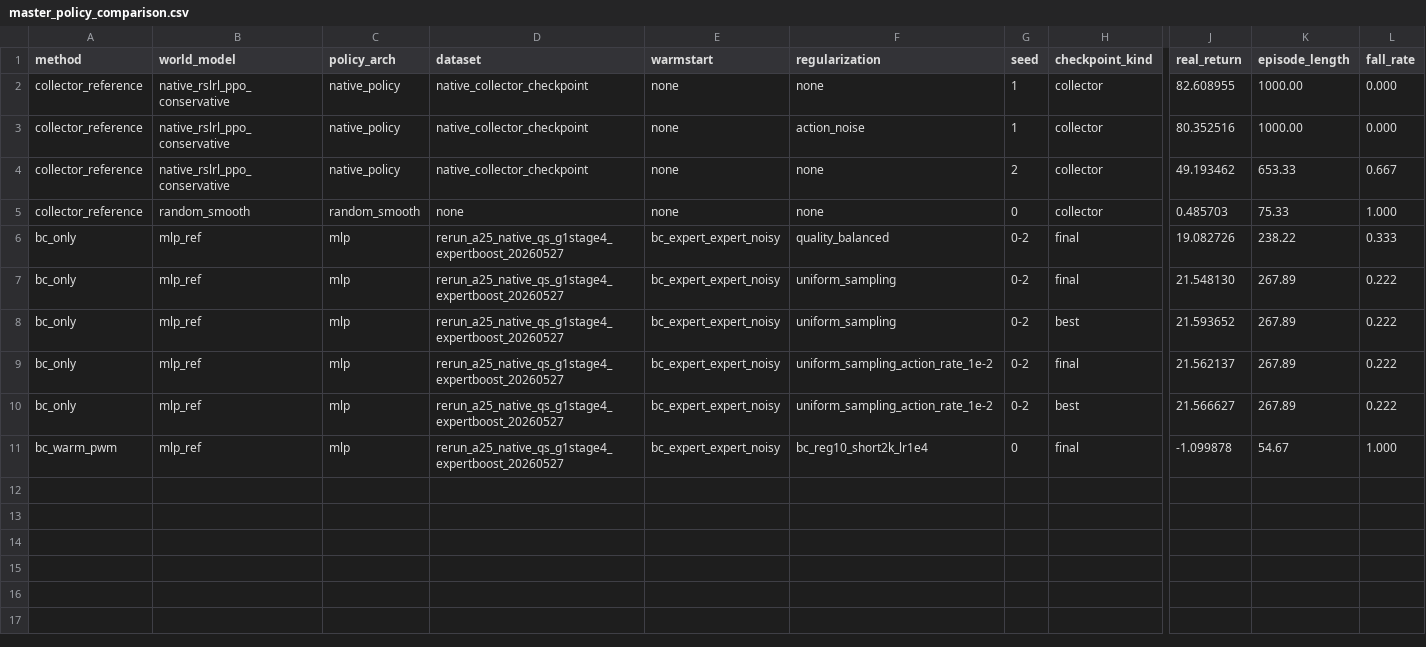
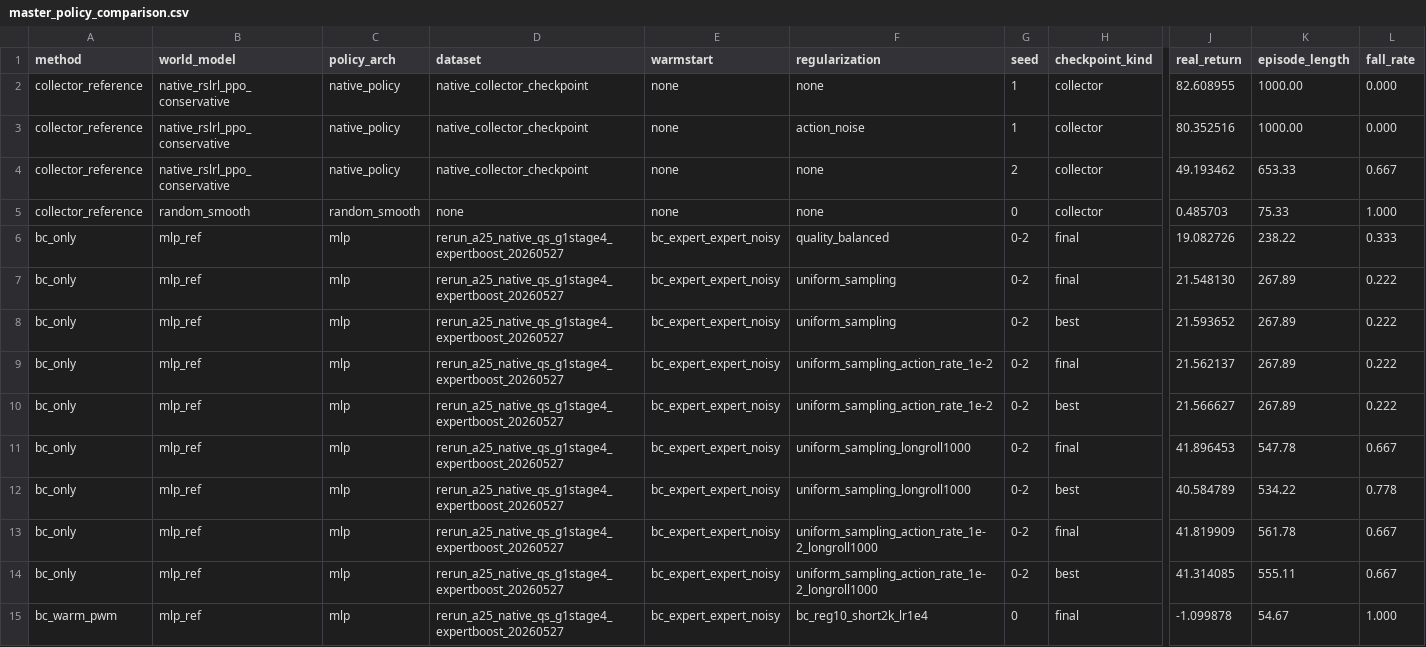
Before and after one commit to thedannyliu/Flow-MBPO-PWM, a CSV file: results/master_policy_comparison.csv, drawn as a sheet; only a part is shown, gaps mark what is left out; rows hold the shown columns only; the diff names each change by its address in the sheet, - before the commit and + after, or states it on an @@ line.

```diff
--- a/results/master_policy_comparison.csv
+++ b/results/master_policy_comparison.csv
+row 11: bc_only | mlp_ref | mlp | rerun_a25_native_qs_g1stage4_expertboost_20260527 | bc_expert_expert_noisy | uniform_sampling_longroll1000 | 0-2 | final | 41.896453 | 547.78 | 0.667
+row 12: bc_only | mlp_ref | mlp | rerun_a25_native_qs_g1stage4_expertboost_20260527 | bc_expert_expert_noisy | uniform_sampling_longroll1000 | 0-2 | best | 40.584789 | 534.22 | 0.778
+row 13: bc_only | mlp_ref | mlp | rerun_a25_native_qs_g1stage4_expertboost_20260527 | bc_expert_expert_noisy | uniform_sampling_action_rate_1e-2_longroll1000 | 0-2 | final | 41.819909 | 561.78 | 0.667
+row 14: bc_only | mlp_ref | mlp | rerun_a25_native_qs_g1stage4_expertboost_20260527 | bc_expert_expert_noisy | uniform_sampling_action_rate_1e-2_longroll1000 | 0-2 | best | 41.314085 | 555.11 | 0.667
```
Also changed, not shown: 2 other files.
